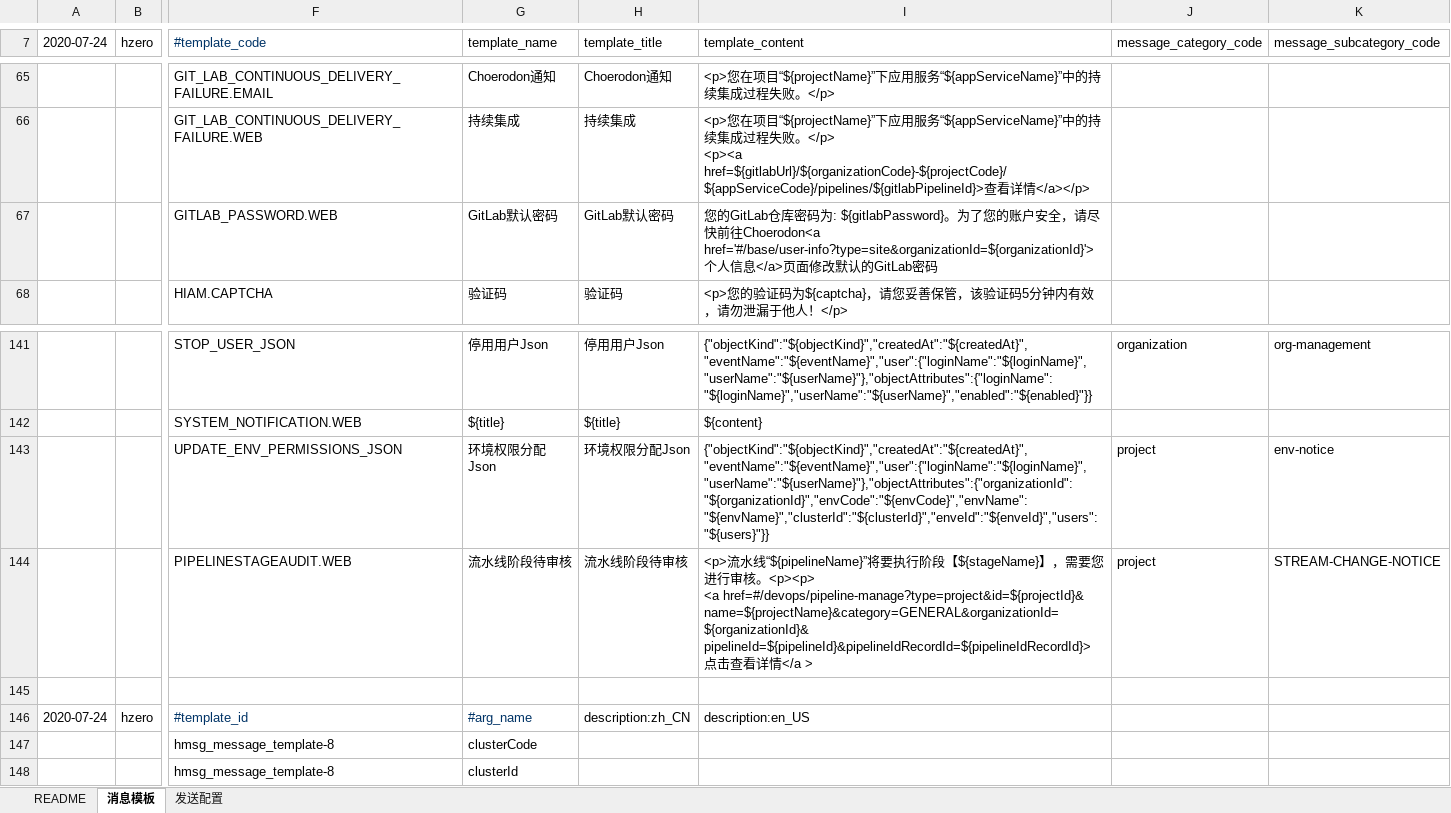
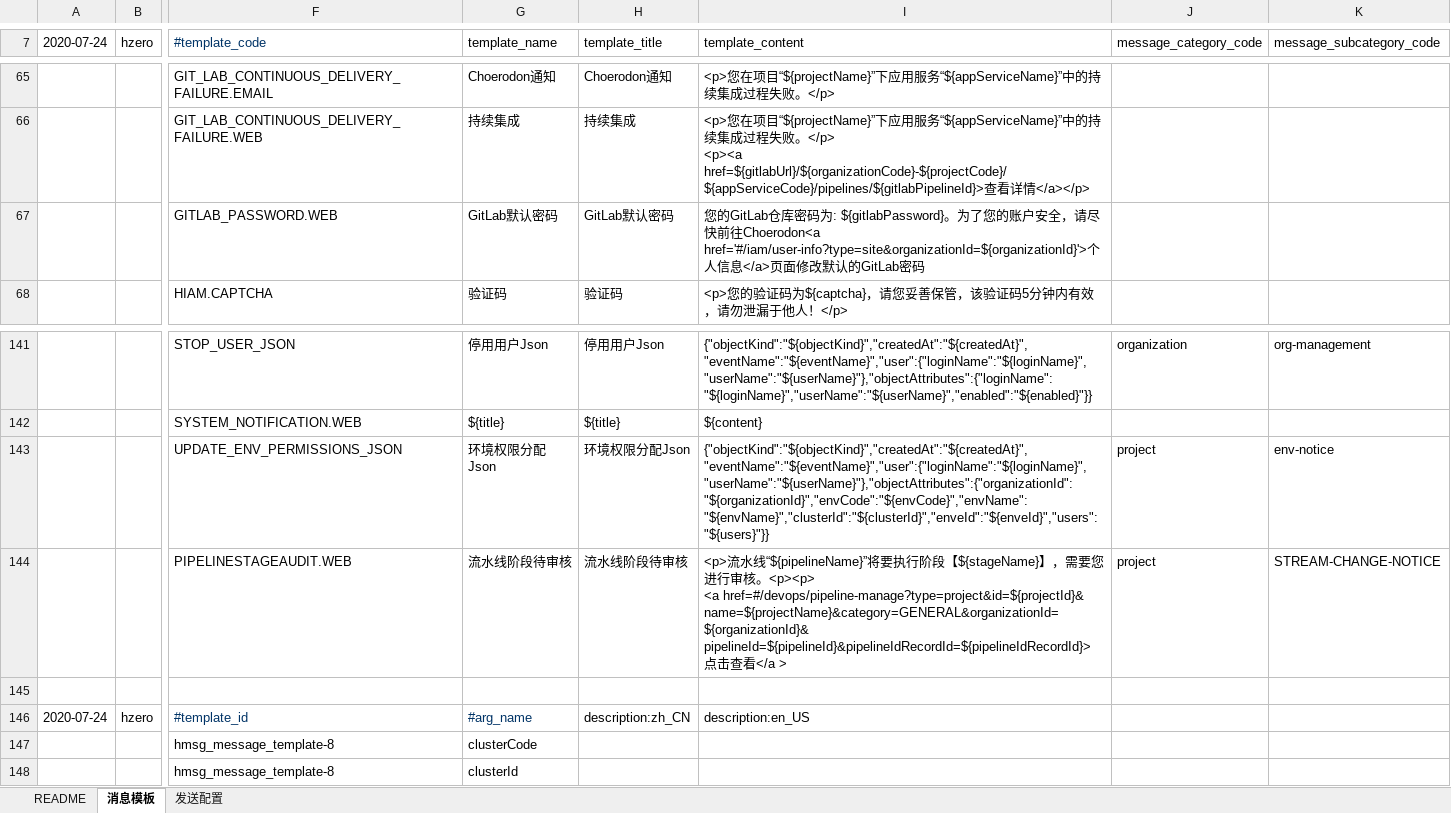
Before and after one commit to open-hand/choerodon-message, an Excel workbook: src/main/resources/script/db/init-data/hzero_message/hzero_message/hzero-data-message-template-open.xlsx, sheet 消息模板, drawn as a sheet; only a part is shown, gaps mark what is left out; values as stored, in another font and other column widths than the file's, no borders; the diff names each change by its address in the sheet, - before the commit and + after, or states it on an @@ line.

```diff
--- a/src/main/resources/script/db/init-data/hzero_message/hzero_message/hzero-data-message-template-open.xlsx (sheet 消息模板)
+++ b/src/main/resources/script/db/init-data/hzero_message/hzero_message/hzero-data-message-template-open.xlsx (sheet 消息模板)
-I67 (template_content): …往Choerodon<a href='#/base/user-info?type=site&organizationId=${organizationId}'>个人…
+I67 (template_content): …往Choerodon<a href='#/iam/user-info?type=site&organizationId=${organizationId}'>个人…
-I144 (template_content): …查看详情</a >
+I144 (template_content): …查看</a >
```
Also changed, not shown: src/main/resources/script/db/init-data/hzero_message/hzero_message/hzero-data-message.xlsx, 1 other file.
